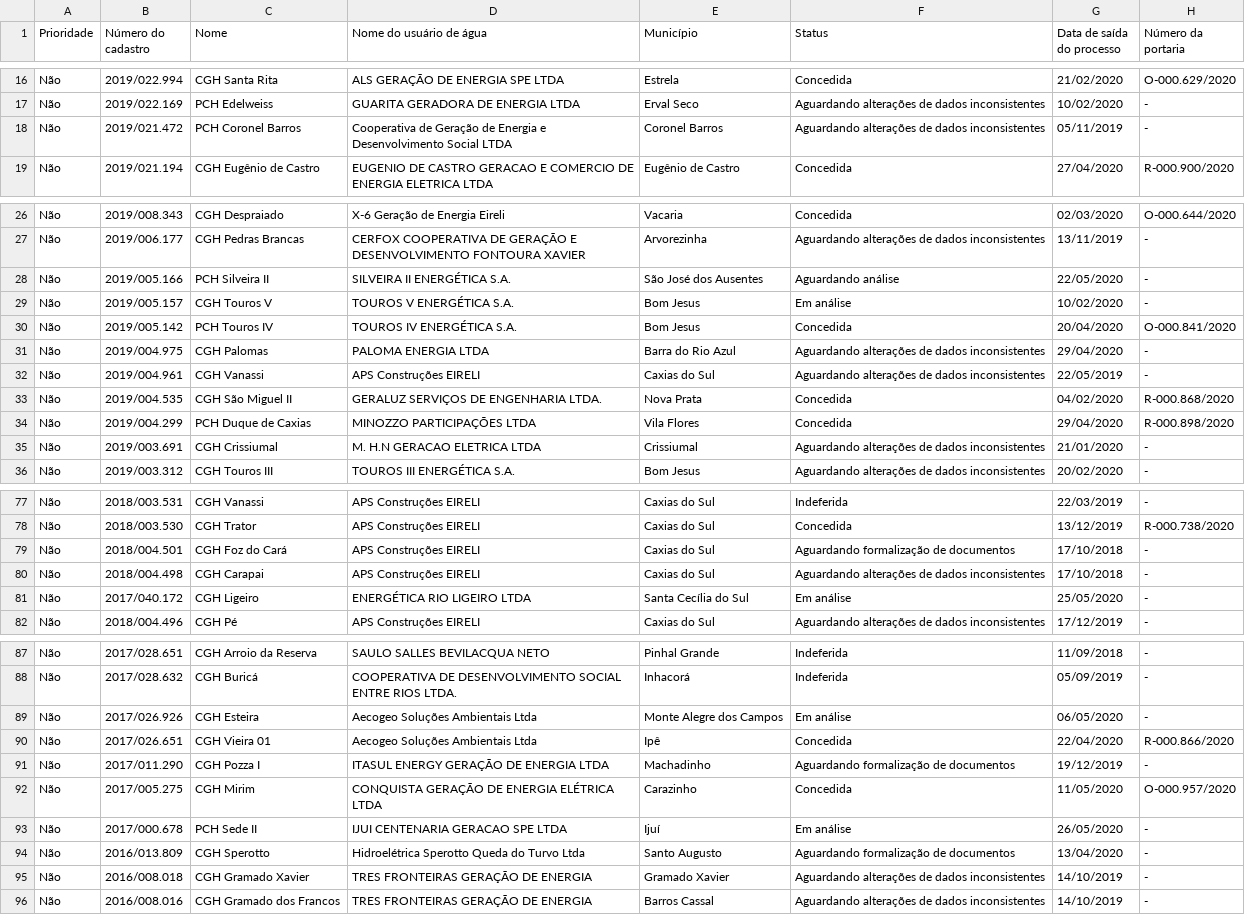
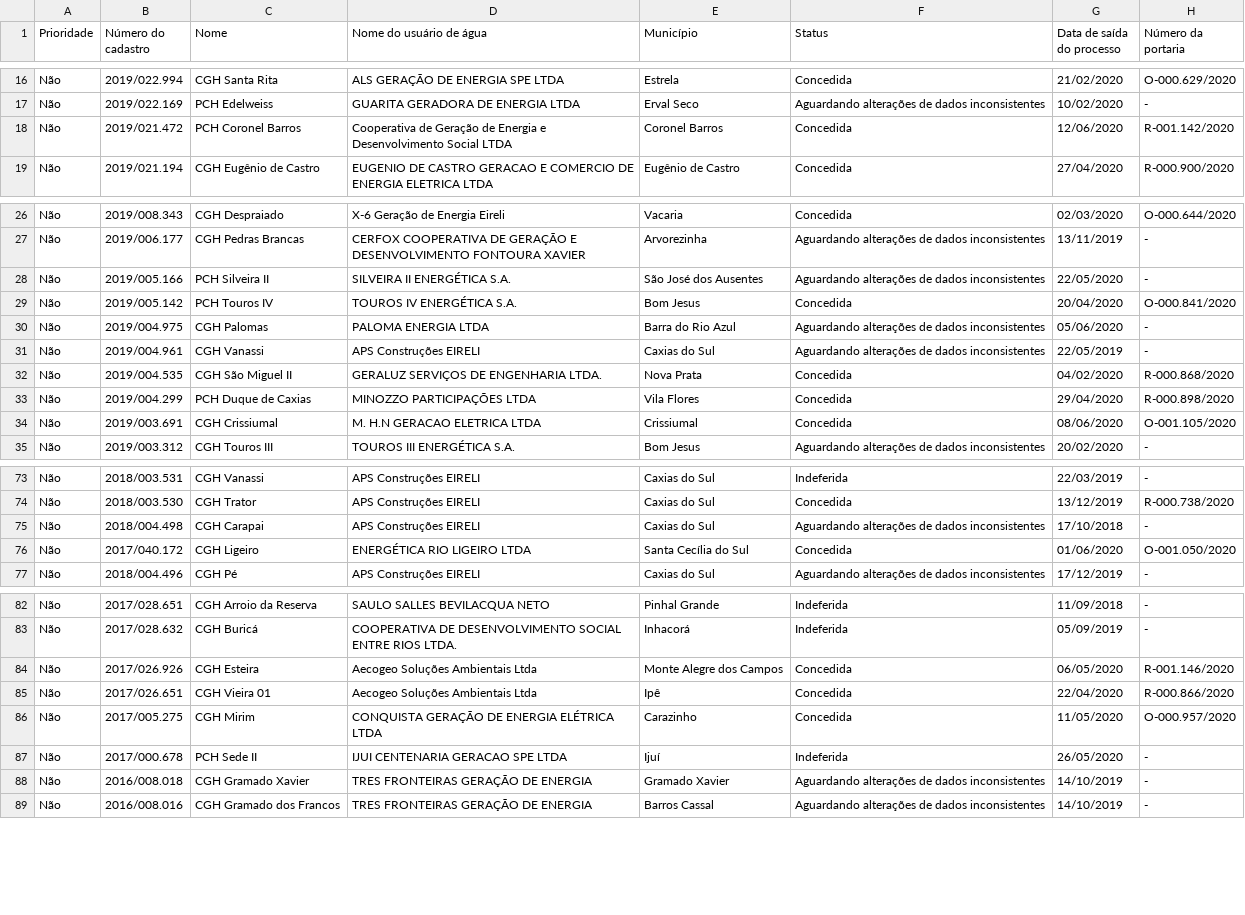
Before and after one commit to robertorolo/KML_from_SIOUT_csv, a CSV file: nomes.csv, drawn as a sheet; only a part is shown, gaps mark what is left out; removed rows and columns are numbered as before the commit, all else as after; the diff covers the shown part only; the diff names each change by its address in the sheet, - before the commit and + after, or states it on an @@ line.

```diff
--- a/nomes.csv
+++ b/nomes.csv
-F18 (Status): Aguardando alterações de dados inconsistentes
+F18 (Status): Concedida
-G18 (Data de saída do processo): 05/11/2019
+G18 (Data de saída do processo): 12/06/2020
-H18 (Número da portaria): -
+H18 (Número da portaria): R-001.142/2020
-F28 (Status): Aguardando análise
+F28 (Status): Aguardando alterações de dados inconsistentes
-row 29: Não | 2019/005.157 | CGH Touros V | TOUROS V ENERGÉTICA S.A. | Bom Jesus | Em análise | 10/02/2020 | -
-G30 (Data de saída do processo): 29/04/2020
+G30 (Data de saída do processo): 05/06/2020
-F34 (Status): Aguardando alterações de dados inconsistentes
+F34 (Status): Concedida
-G34 (Data de saída do processo): 21/01/2020
+G34 (Data de saída do processo): 08/06/2020
-H34 (Número da portaria): -
+H34 (Número da portaria): O-001.105/2020
-row 79: Não | 2018/004.501 | CGH Foz do Cará | APS Construções EIRELI | Caxias do Sul | Aguardando formalização de documentos | 17/10/2018 | -
-F76 (Status): Em análise
+F76 (Status): Concedida
-G76 (Data de saída do processo): 25/05/2020
+G76 (Data de saída do processo): 01/06/2020
-H76 (Número da portaria): -
+H76 (Número da portaria): O-001.050/2020
-F84 (Status): Em análise
+F84 (Status): Concedida
-H84 (Número da portaria): -
+H84 (Número da portaria): R-001.146/2020
-row 91: Não | 2017/011.290 | CGH Pozza I | ITASUL ENERGY GERAÇÃO DE ENERGIA LTDA | Machadinho | Aguardando formalização de documentos | 19/12/2019 | -
-F87 (Status): Em análise
+F87 (Status): Indeferida
-row 94: Não | 2016/013.809 | CGH Sperotto | Hidroelétrica Sperotto Queda do Turvo Ltda | Santo Augusto | Aguardando formalização de documentos | 13/04/2020 | -
```
Also changed, not shown: 1 added row, 4 removed rows and 19 edited cells elsewhere in this file, 2 other files.
